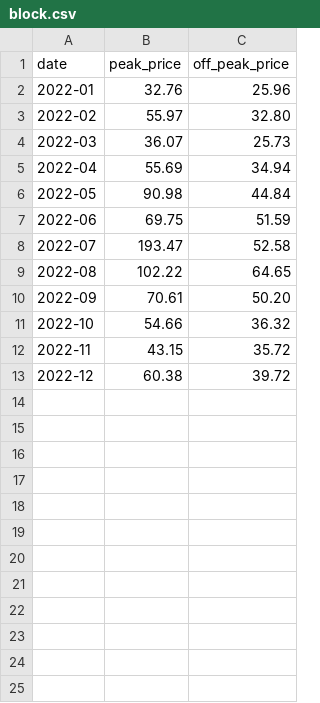
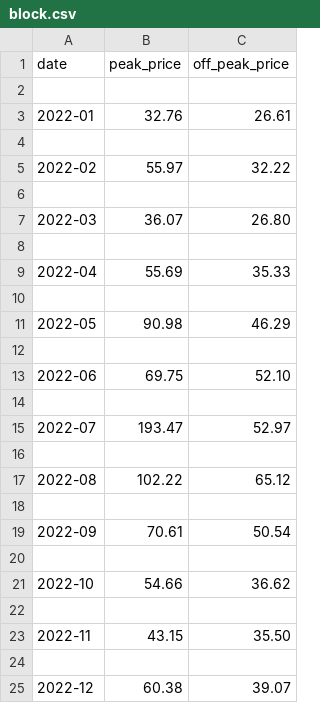
Before and after one commit to e9akhan/block_scalar, a CSV file: block.csv, drawn as a sheet.

```diff
--- a/block.csv
+++ b/block.csv
@@ -1,13 +1,25 @@
 date,peak_price,off_peak_price
-2022-01,32.76,25.96
-2022-02,55.97,32.80
-2022-03,36.07,25.73
-2022-04,55.69,34.94
-2022-05,90.98,44.84
-2022-06,69.75,51.59
-2022-07,193.47,52.58
-2022-08,102.22,64.65
-2022-09,70.61,50.20
-2022-10,54.66,36.32
-2022-11,43.15,35.72
-2022-12,60.38,39.72
+
+2022-01,32.76,26.61
+
+2022-02,55.97,32.22
+
+2022-03,36.07,26.80
+
+2022-04,55.69,35.33
+
+2022-05,90.98,46.29
+
+2022-06,69.75,52.10
+
+2022-07,193.47,52.97
+
+2022-08,102.22,65.12
+
+2022-09,70.61,50.54
+
+2022-10,54.66,36.62
+
+2022-11,43.15,35.50
+
+2022-12,60.38,39.07
```
Also changed, not shown: scalar.csv, 1 other file.
